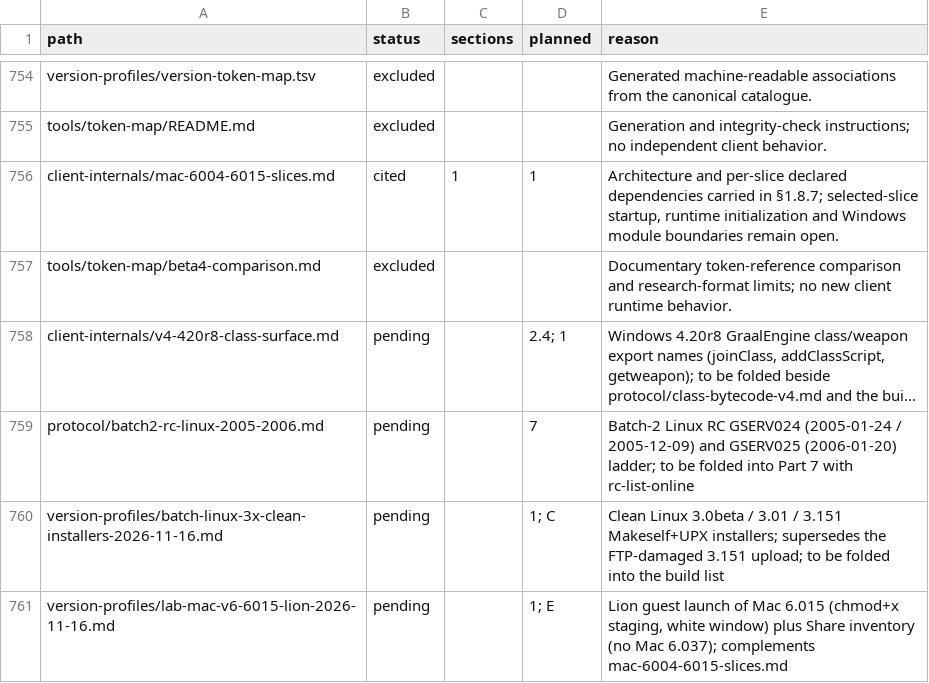
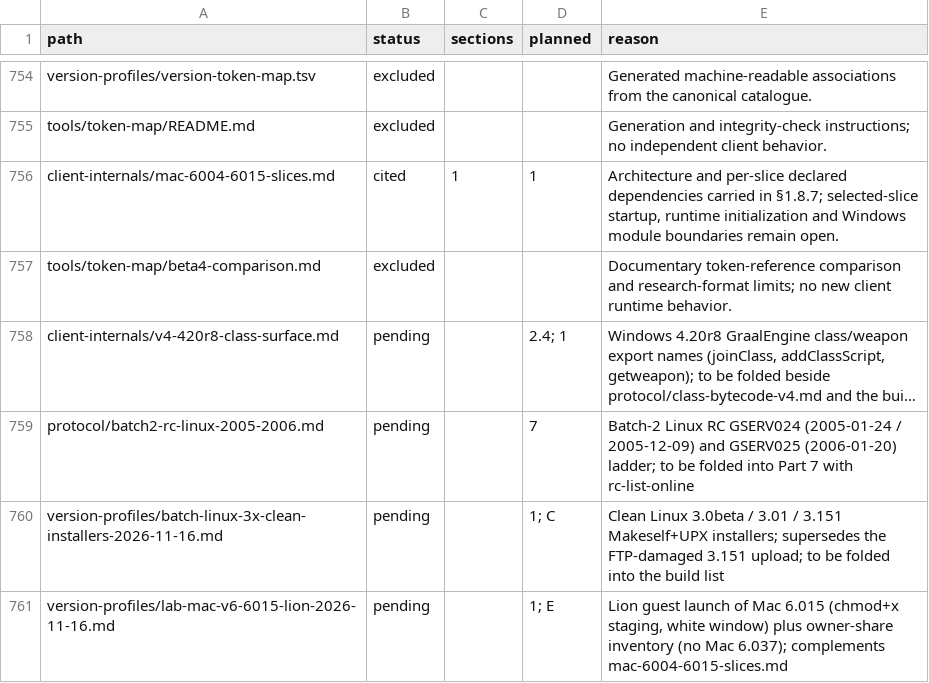
Before and after one commit to squirelworks/Graal_analysis, a TSV file: manual/sources.tsv, drawn as a sheet; only a part is shown, gaps mark what is left out; long unchanged cells end in ….

Commit message:
Redact owner machine names from Mac 6.015 Lion note
Why: Chiaki HOLD on #541 — machine names and drive paths must stay out of GitHub.

Evidence: none new; wording-only follow-up on the same branch (neutral Linux VM host / owner Windows PC / owner share).

```diff
--- a/manual/sources.tsv
+++ b/manual/sources.tsv
@@ -760,2 +760,2 @@ protocol/batch2-rc-linux-2005-2006.md	pending		7	Batch-2 Linux RC GSERV024 (2005
 version-profiles/batch-linux-3x-clean-installers-2026-11-16.md	pending		1; C	Clean Linux 3.0beta / 3.01 / 3.151 Makeself+UPX installers; supersedes the FTP-damaged 3.151 upload; to be folded into the build list
-version-profiles/lab-mac-v6-6015-lion-2026-11-16.md	pending		1; E	Lion guest launch of Mac 6.015 (chmod+x staging, white window) plus Share inventory (no Mac 6.037); complements mac-6004-6015-slices.md
+version-profiles/lab-mac-v6-6015-lion-2026-11-16.md	pending		1; E	Lion guest launch of Mac 6.015 (chmod+x staging, white window) plus owner-share inventory (no Mac 6.037); complements mac-6004-6015-slices.md
```
Also changed, not shown: 2 other files.
